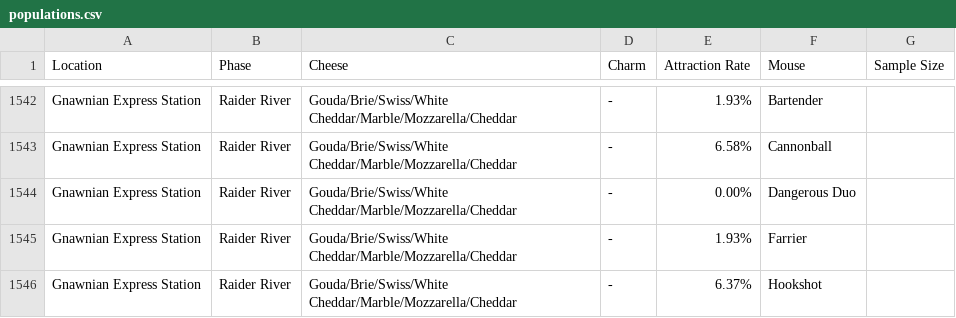
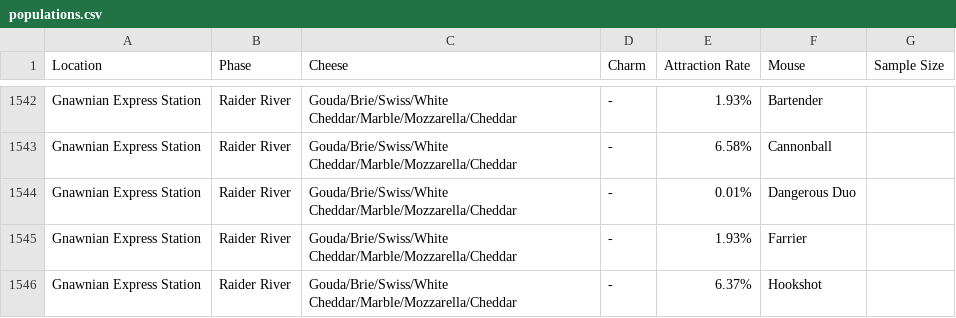
Before and after one commit to vakilkunal/MH-Tools, a CSV file: data/populations.csv, drawn as a sheet; only a part is shown, gaps mark what is left out.

```diff
--- a/data/populations.csv
+++ b/data/populations.csv
@@ -1543,3 +1543,3 @@ Gnawnian Express Station,Raider River,Gouda/Brie/Swiss/White Cheddar/Marble/Mozz
 Gnawnian Express Station,Raider River,Gouda/Brie/Swiss/White Cheddar/Marble/Mozzarella/Cheddar,-,6.58%,Cannonball,
-Gnawnian Express Station,Raider River,Gouda/Brie/Swiss/White Cheddar/Marble/Mozzarella/Cheddar,-,0.00%,Dangerous Duo,
+Gnawnian Express Station,Raider River,Gouda/Brie/Swiss/White Cheddar/Marble/Mozzarella/Cheddar,-,0.01%,Dangerous Duo,
 Gnawnian Express Station,Raider River,Gouda/Brie/Swiss/White Cheddar/Marble/Mozzarella/Cheddar,-,1.93%,Farrier,
```
Also changed, not shown: 1 other file.
